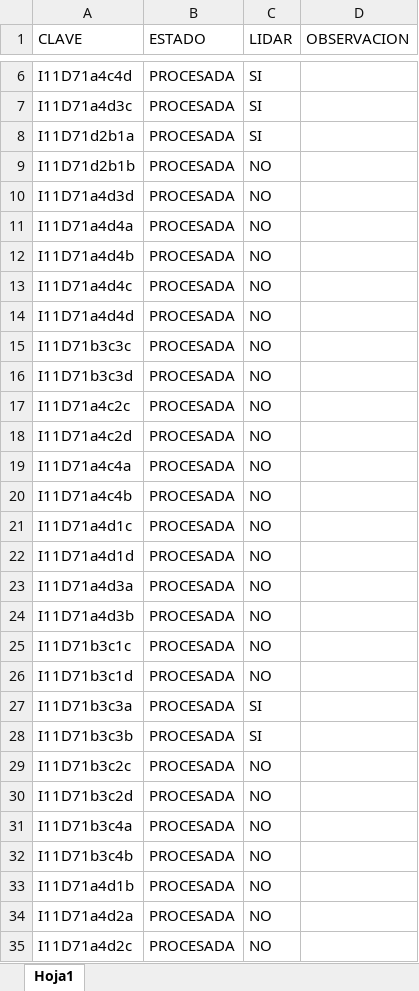
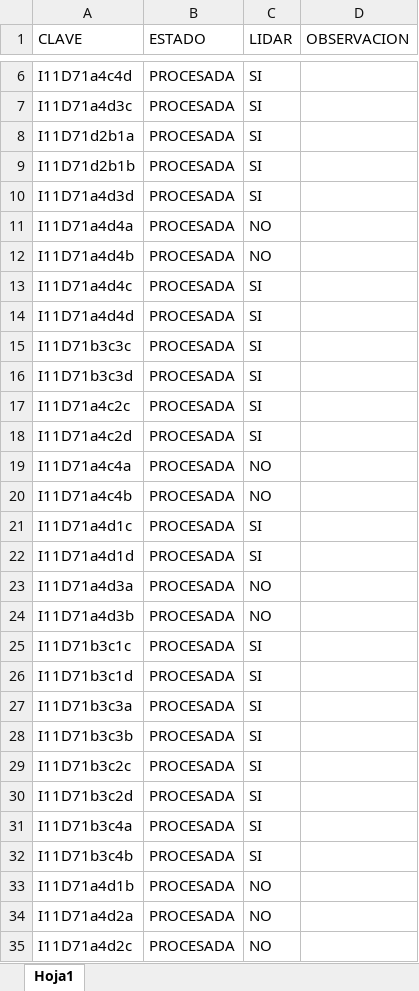
Before and after one commit to INYGEO/REPORTE, an Excel workbook: REPORTE.xlsx, sheet Hoja1, drawn as a sheet; only a part is shown, gaps mark what is left out; values as stored, in another font and other column widths than the file's, no cell formats; the diff covers the shown part only; the diff names each change by its address in the sheet, - before the commit and + after, or states it on an @@ line.

```diff
--- a/REPORTE.xlsx (sheet Hoja1)
+++ b/REPORTE.xlsx (sheet Hoja1)
-C9:C10 (LIDAR): NO
+C9:C10 (LIDAR): SI
-C13:C18 (LIDAR): NO
+C13:C18 (LIDAR): SI
-C21:C22 (LIDAR): NO
+C21:C22 (LIDAR): SI
-C25:C26 (LIDAR): NO
+C25:C26 (LIDAR): SI
-C29:C32 (LIDAR): NO
+C29:C32 (LIDAR): SI
```
Also changed, not shown: 30 edited cells elsewhere in this sheet, cell formats.
